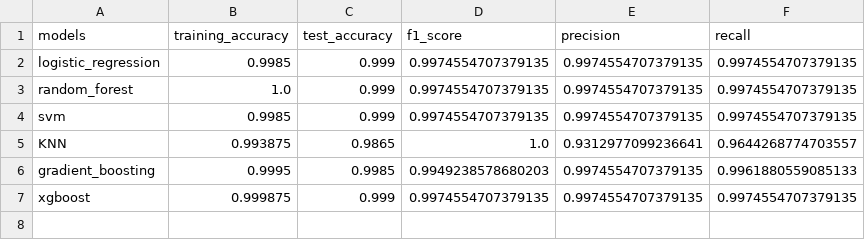
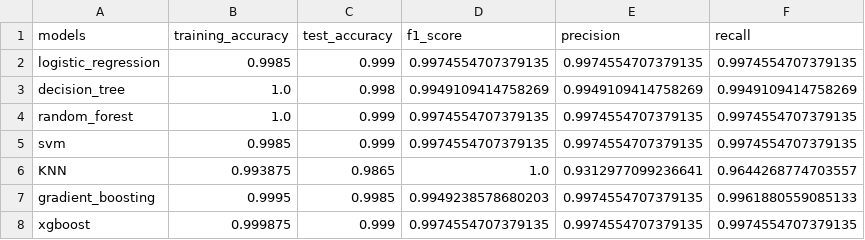
Before and after one commit to Sandesh-Ghimire0/BankCustomerChurn, a CSV file: artifacts/report.csv, drawn as a sheet; the diff names each change by its address in the sheet, - before the commit and + after, or states it on an @@ line.

Commit message:
training pipeline

```diff
--- a/artifacts/report.csv
+++ b/artifacts/report.csv
+row 3: decision_tree | 1.0 | 0.998 | 0.9949109414758269 | 0.9949109414758269 | 0.9949109414758269
```
Also changed, not shown: 5 other files.
